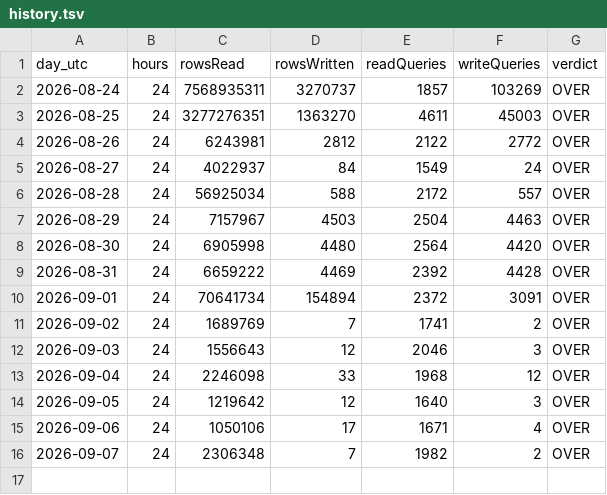
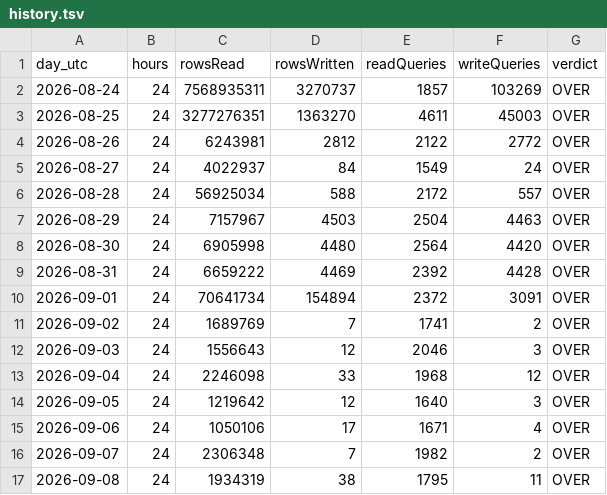
Before and after one commit to billionsx/iskcon, a TSV file: docs/d1-quota/history.tsv, drawn as a sheet; the diff names each change by its address in the sheet, - before the commit and + after, or states it on an @@ line.

```diff
--- a/docs/d1-quota/history.tsv
+++ b/docs/d1-quota/history.tsv
+row 17: 2026-09-08 | 24 | 1934319 | 38 | 1795 | 11 | OVER
```
Also changed, not shown: 2 other files.
